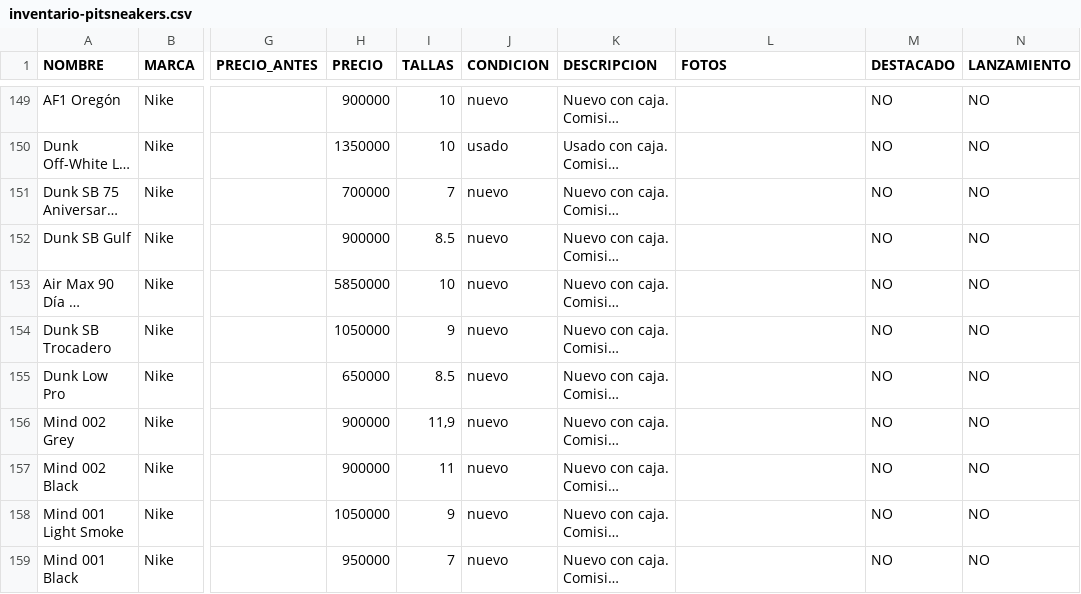
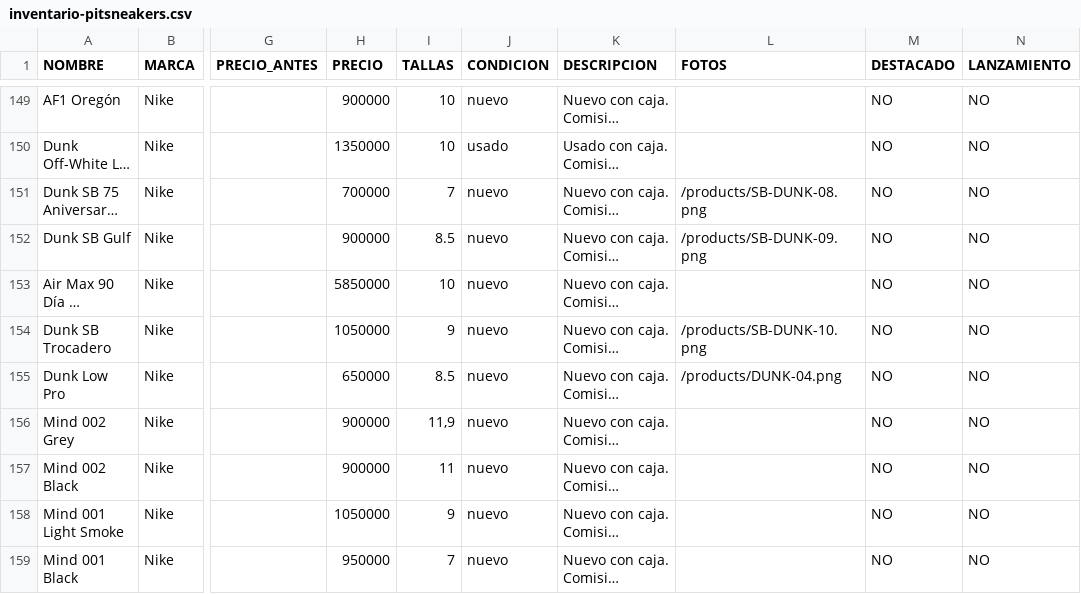
Before and after one commit to pitzsneakerscol-ui/pitsneakers-web, a CSV file: docs/inventario-pitsneakers.csv, drawn as a sheet; only a part is shown, gaps mark what is left out; long unchanged cells end in …; the diff covers the shown part only; the diff names each change by its address in the sheet, - before the commit and + after, or states it on an @@ line.

```diff
--- a/docs/inventario-pitsneakers.csv
+++ b/docs/inventario-pitsneakers.csv
-L151 (FOTOS): (empty)
+L151 (FOTOS): /products/SB-DUNK-08.png
-L152 (FOTOS): (empty)
+L152 (FOTOS): /products/SB-DUNK-09.png
-L154 (FOTOS): (empty)
+L154 (FOTOS): /products/SB-DUNK-10.png
-L155 (FOTOS): (empty)
+L155 (FOTOS): /products/DUNK-04.png
```
Also changed, not shown: 18 edited cells elsewhere in this file, 23 other files.
